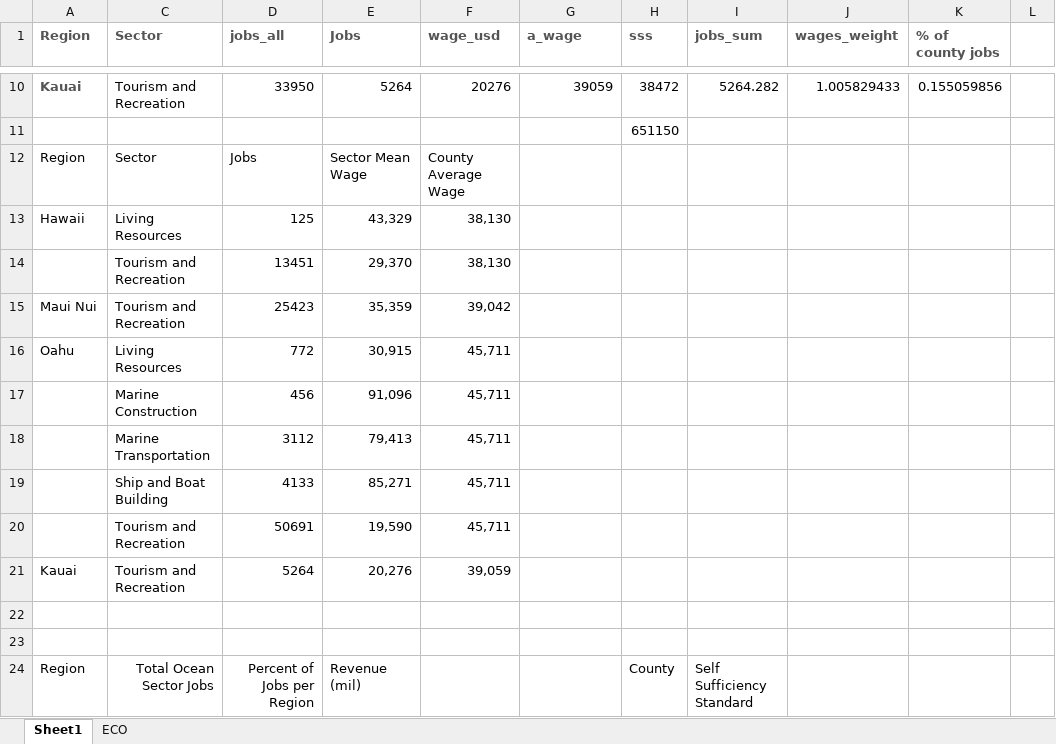
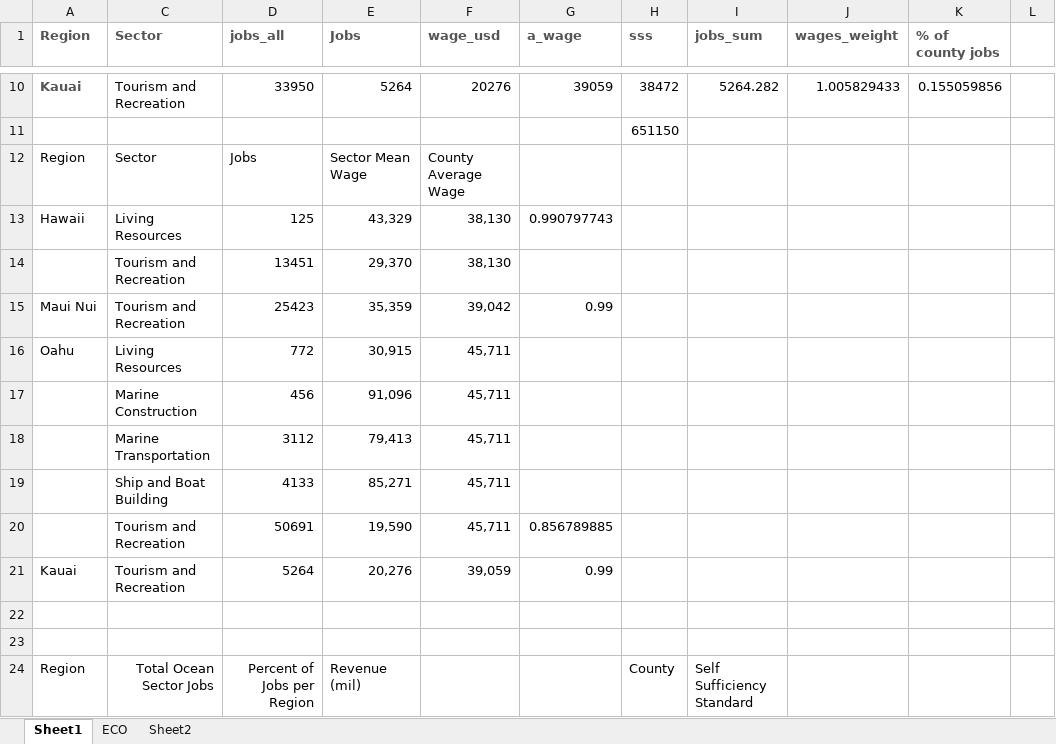
Before and after one commit to OHI-Science/mhi, an Excel workbook: region2017/reports/documents/LE/le_summary_tables.xlsx, sheet Sheet1, drawn as a sheet; only a part is shown, gaps mark what is left out; values as stored, in another font and other column widths than the file's, no borders; the diff names each change by its address in the sheet, - before the commit and + after, or states it on an @@ line.

```diff
--- a/region2017/reports/documents/LE/le_summary_tables.xlsx (sheet Sheet1)
+++ b/region2017/reports/documents/LE/le_summary_tables.xlsx (sheet Sheet1)
+sheet tab: Sheet2
-G13 (a_wage): (empty)
+G13 (a_wage): 0.990797743
-G15 (a_wage): (empty)
+G15 (a_wage): 0.99
-G20 (a_wage): (empty)
+G20 (a_wage): 0.856789885
-G21 (a_wage): (empty)
+G21 (a_wage): 0.99
```
Also changed, not shown: sheet ECO, 11 other files.
